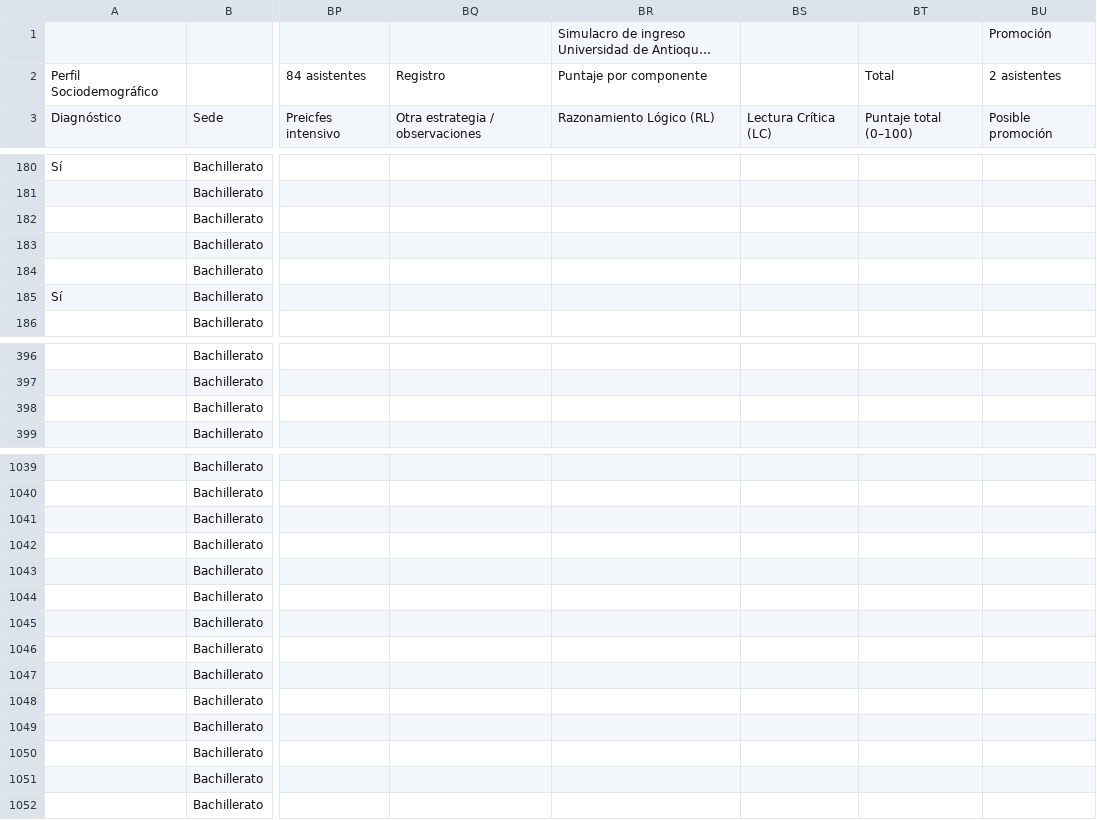
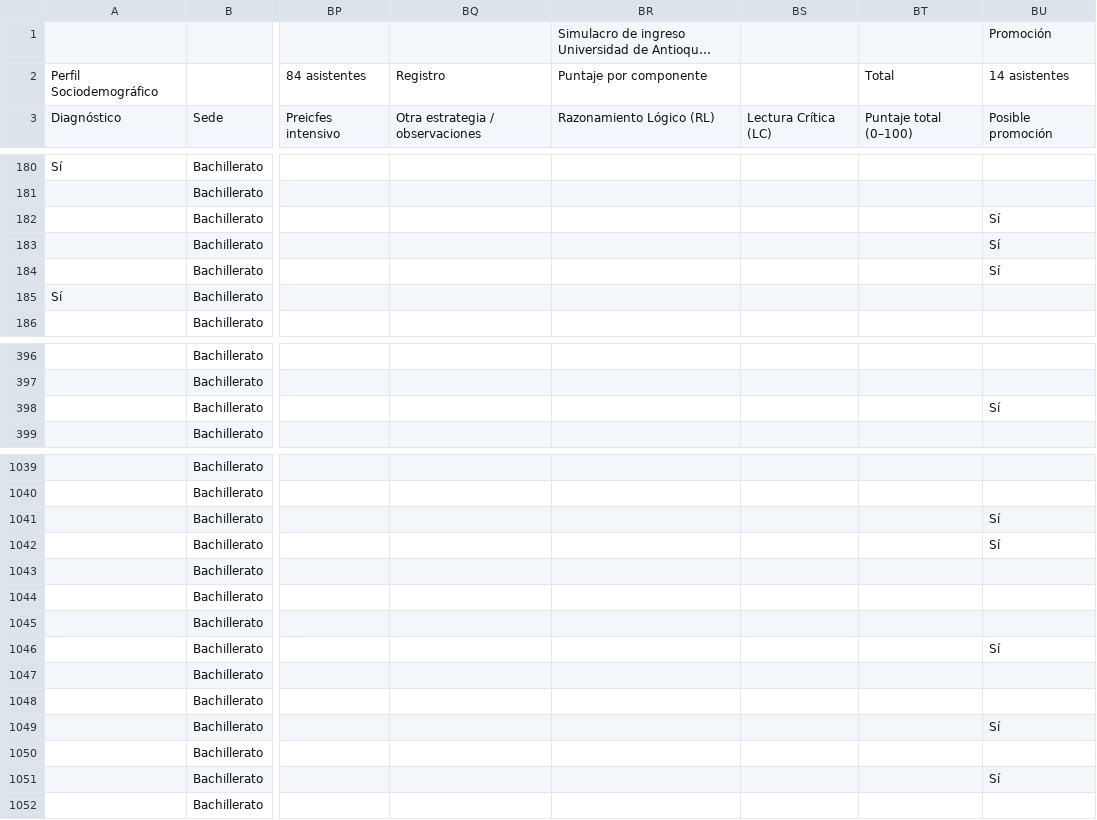
Before and after one commit to LLerzy/portal-slg, a CSV file: dashboard-simulacros/comparativosimulacros-2026.csv, drawn as a sheet; only a part is shown, gaps mark what is left out; long unchanged cells end in …; the diff covers the shown part only; the diff names each change by its address in the sheet, - before the commit and + after, or states it on an @@ line.

Commit message:
Add files via upload

```diff
--- a/dashboard-simulacros/comparativosimulacros-2026.csv
+++ b/dashboard-simulacros/comparativosimulacros-2026.csv
-BU2: 2 asistentes
+BU2: 14 asistentes
-BU182:BU184: (empty)
+BU182:BU184: Sí
-BU398: (empty)
+BU398: Sí
-BU1041:BU1042: (empty)
+BU1041:BU1042: Sí
-BU1046: (empty)
+BU1046: Sí
-BU1049: (empty)
+BU1049: Sí
-BU1051: (empty)
+BU1051: Sí
```
Also changed, not shown: 3 edited cells elsewhere in this file.
